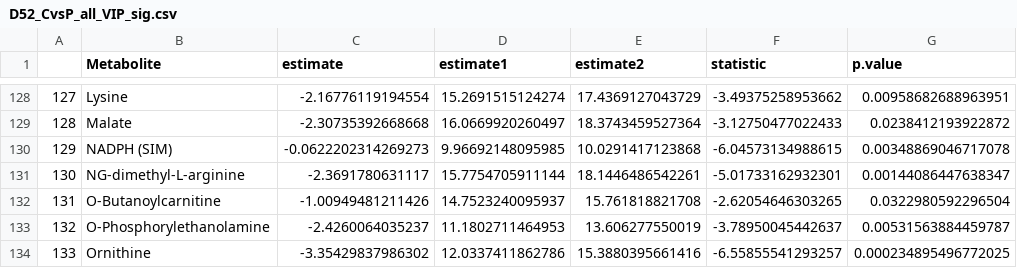
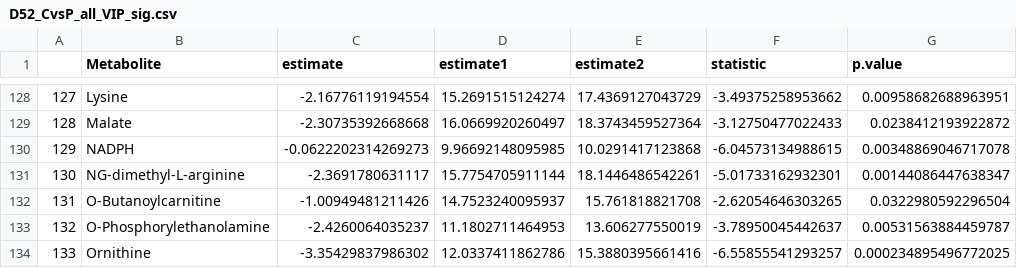
Before and after one commit to kevinhwong1/Porites_Rim_Bleaching_2019, a CSV file: output/Metabolomics/VIP/D52_CvsP_all_VIP_sig.csv, drawn as a sheet; only a part is shown, gaps mark what is left out; the diff names each change by its address in the sheet, - before the commit and + after, or states it on an @@ line.

```diff
--- a/output/Metabolomics/VIP/D52_CvsP_all_VIP_sig.csv
+++ b/output/Metabolomics/VIP/D52_CvsP_all_VIP_sig.csv
-B130 (Metabolite): NADPH (SIM)
+B130 (Metabolite): NADPH
```
Also changed, not shown: output/Metabolomics/VIP/D37_BvsC_all_VIP_sig.csv, output/Metabolomics/VIP/D37_CvsP_all_VIP_sig.csv, 34 other files.
